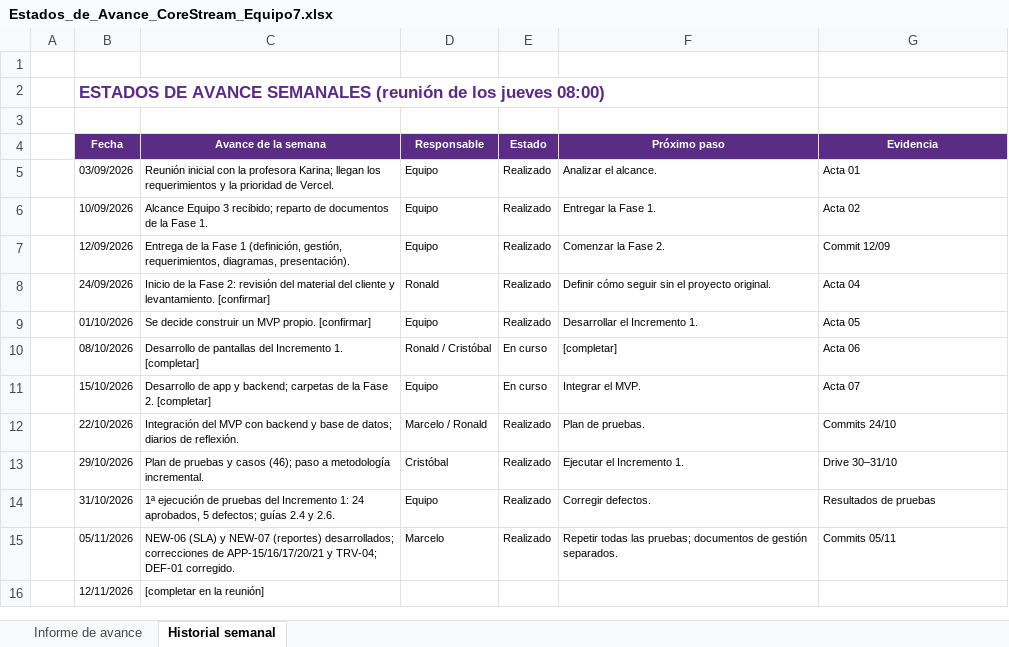
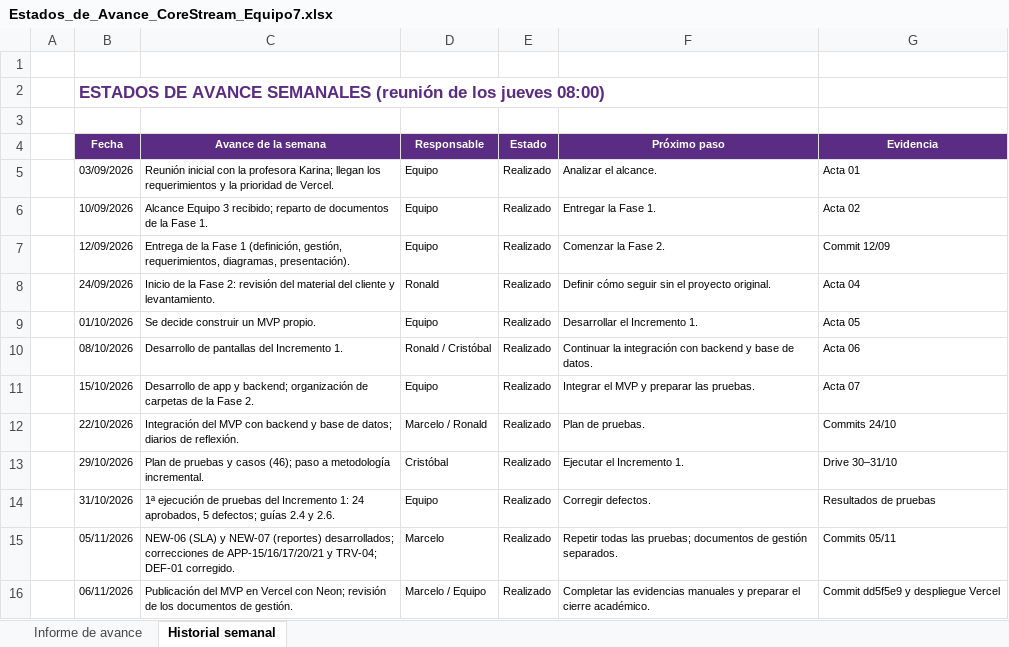
Before and after one commit to Ronald040625/Capstone, an Excel workbook: Fase 2/Evidencias Proyecto/Gestion/Estados_de_Avance_CoreStream_Equipo7.xlsx, sheet Historial semanal, drawn as a sheet; values as stored, in another font and other column widths than the file's, no borders; removed rows and columns are numbered as before the commit, all else as after; the diff names each change by its address in the sheet, - before the commit and + after, or states it on an @@ line.

```diff
--- a/Fase 2/Evidencias Proyecto/Gestion/Estados_de_Avance_CoreStream_Equipo7.xlsx (sheet Historial semanal)
+++ b/Fase 2/Evidencias Proyecto/Gestion/Estados_de_Avance_CoreStream_Equipo7.xlsx (sheet Historial semanal)
-C8 (Avance de la semana): …y levantamiento. [confirmar]
+C8 (Avance de la semana): …y levantamiento.
-C9 (Avance de la semana): Se decide construir un MVP propio. [confirmar]
+C9 (Avance de la semana): Se decide construir un MVP propio.
-C10 (Avance de la semana): …Incremento 1. [completar]
+C10 (Avance de la semana): …Incremento 1.
-E10:E11 (Estado): En curso
+E10:E11 (Estado): Realizado
-F10 (Próximo paso): [completar]
+F10 (Próximo paso): Continuar la integración con backend y base de datos.
-C11 (Avance de la semana): …y backend; carpetas de la Fase 2. [completar]
+C11 (Avance de la semana): …y backend; organización de carpetas de la Fase 2.
-F11 (Próximo paso): Integrar el MVP.
+F11 (Próximo paso): Integrar el MVP y preparar las pruebas.
-row 16:  | 12/11/2026 | [completar en la reunión]
+row 16:  | 06/11/2026 | Publicación del MVP en Vercel con Neon; revisión de los documentos de gestión. | Marcelo / Equipo | Realizado | Completar las evidencias manuales y preparar el cierre académico. | Commit dd5f5e9 y despliegue Vercel
```
Also changed, not shown: sheet Informe de avance, Fase 2/Evidencias Proyecto/Gestion/Carta_Gantt_CoreStream_Equipo7_Fase2.xlsx, Fase 2/Evidencias Proyecto/Gestion/Matriz_de_Interesados_CoreStream_Equipo7.xlsx, 3 other files.
